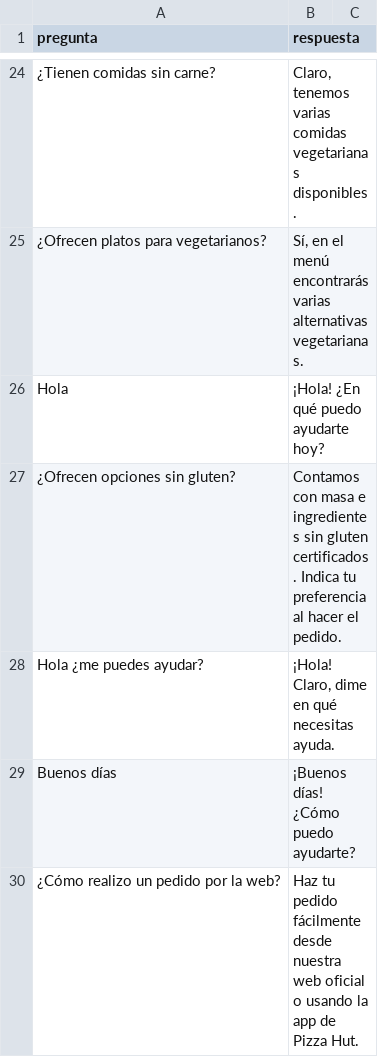
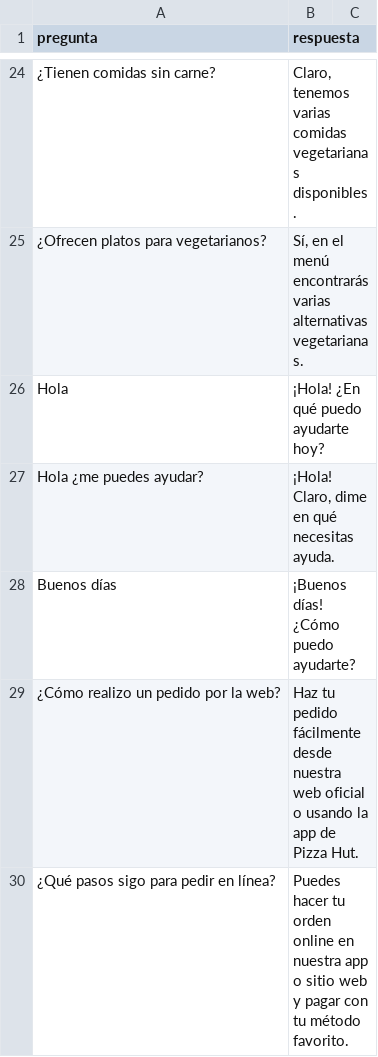
Before and after one commit to bryanej0905/Service_Center_PH, a CSV file: bot/data/faqs.csv, drawn as a sheet; only a part is shown, gaps mark what is left out; the shorter side is filled out with more unchanged rows.

Commit message:
Update CSV

```diff
--- a/bot/data/faqs.csv
+++ b/bot/data/faqs.csv
@@ -26,3 +26,2 @@ pregunta,respuesta
 Hola,"¡Hola! ¿En qué puedo ayudarte hoy?"
-¿Ofrecen opciones sin gluten?,"Contamos con masa e ingredientes sin gluten certificados. Indica tu preferencia al hacer el pedido."
 Hola ¿me puedes ayudar?,"¡Hola! Claro, dime en qué necesitas ayuda."
```
